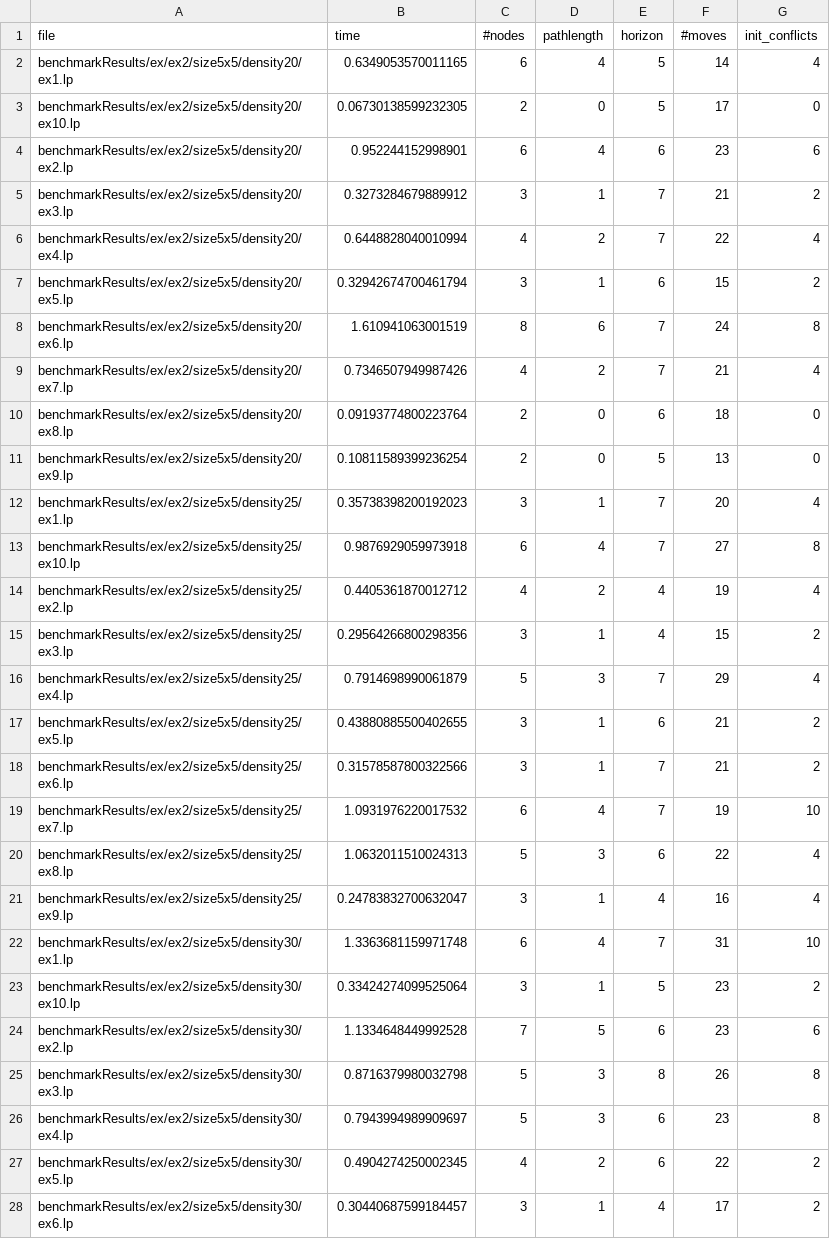
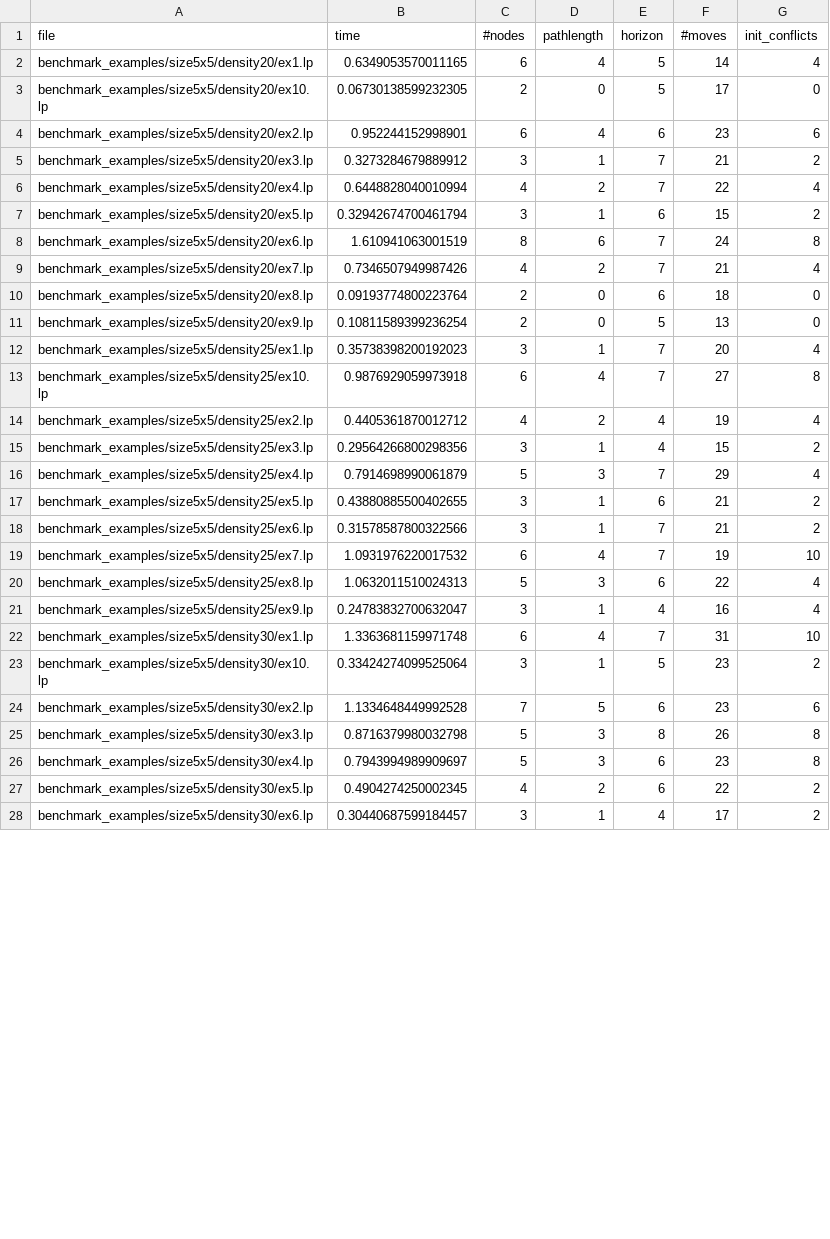
Before and after one commit to Philomena892/AndreevMoek, a CSV file: CBS/benchmarkResults/greedy2.csv, drawn as a sheet; only a part is shown; the diff covers the shown part only.

Commit message:
Update greedy2.csv

```diff
--- a/CBS/benchmarkResults/greedy2.csv
+++ b/CBS/benchmarkResults/greedy2.csv
@@ -1,28 +1,28 @@
 file,time,#nodes,pathlength,horizon,#moves,init_conflicts
-benchmarkResults/ex/ex2/size5x5/density20/ex1.lp,0.6349053570011165,6,4,5,14,4
-benchmarkResults/ex/ex2/size5x5/density20/ex10.lp,0.06730138599232305,2,0,5,17,0
-benchmarkResults/ex/ex2/size5x5/density20/ex2.lp,0.952244152998901,6,4,6,23,6
-benchmarkResults/ex/ex2/size5x5/density20/ex3.lp,0.3273284679889912,3,1,7,21,2
-benchmarkResults/ex/ex2/size5x5/density20/ex4.lp,0.6448828040010994,4,2,7,22,4
-benchmarkResults/ex/ex2/size5x5/density20/ex5.lp,0.32942674700461794,3,1,6,15,2
-benchmarkResults/ex/ex2/size5x5/density20/ex6.lp,1.610941063001519,8,6,7,24,8
-benchmarkResults/ex/ex2/size5x5/density20/ex7.lp,0.7346507949987426,4,2,7,21,4
-benchmarkResults/ex/ex2/size5x5/density20/ex8.lp,0.09193774800223764,2,0,6,18,0
-benchmarkResults/ex/ex2/size5x5/density20/ex9.lp,0.10811589399236254,2,0,5,13,0
-benchmarkResults/ex/ex2/size5x5/density25/ex1.lp,0.35738398200192023,3,1,7,20,4
-benchmarkResults/ex/ex2/size5x5/density25/ex10.lp,0.9876929059973918,6,4,7,27,8
-benchmarkResults/ex/ex2/size5x5/density25/ex2.lp,0.4405361870012712,4,2,4,19,4
-benchmarkResults/ex/ex2/size5x5/density25/ex3.lp,0.29564266800298356,3,1,4,15,2
-benchmarkResults/ex/ex2/size5x5/density25/ex4.lp,0.7914698990061879,5,3,7,29,4
-benchmarkResults/ex/ex2/size5x5/density25/ex5.lp,0.43880885500402655,3,1,6,21,2
-benchmarkResults/ex/ex2/size5x5/density25/ex6.lp,0.31578587800322566,3,1,7,21,2
-benchmarkResults/ex/ex2/size5x5/density25/ex7.lp,1.0931976220017532,6,4,7,19,10
-benchmarkResults/ex/ex2/size5x5/density25/ex8.lp,1.0632011510024313,5,3,6,22,4
-benchmarkResults/ex/ex2/size5x5/density25/ex9.lp,0.24783832700632047,3,1,4,16,4
-benchmarkResults/ex/ex2/size5x5/density30/ex1.lp,1.3363681159971748,6,4,7,31,10
-benchmarkResults/ex/ex2/size5x5/density30/ex10.lp,0.33424274099525064,3,1,5,23,2
-benchmarkResults/ex/ex2/size5x5/density30/ex2.lp,1.1334648449992528,7,5,6,23,6
-benchmarkResults/ex/ex2/size5x5/density30/ex3.lp,0.8716379980032798,5,3,8,26,8
-benchmarkResults/ex/ex2/size5x5/density30/ex4.lp,0.7943994989909697,5,3,6,23,8
-benchmarkResults/ex/ex2/size5x5/density30/ex5.lp,0.4904274250002345,4,2,6,22,2
-benchmarkResults/ex/ex2/size5x5/density30/ex6.lp,0.30440687599184457,3,1,4,17,2
+benchmark_examples/size5x5/density20/ex1.lp,0.6349053570011165,6,4,5,14,4
+benchmark_examples/size5x5/density20/ex10.lp,0.06730138599232305,2,0,5,17,0
+benchmark_examples/size5x5/density20/ex2.lp,0.952244152998901,6,4,6,23,6
+benchmark_examples/size5x5/density20/ex3.lp,0.3273284679889912,3,1,7,21,2
+benchmark_examples/size5x5/density20/ex4.lp,0.6448828040010994,4,2,7,22,4
+benchmark_examples/size5x5/density20/ex5.lp,0.32942674700461794,3,1,6,15,2
+benchmark_examples/size5x5/density20/ex6.lp,1.610941063001519,8,6,7,24,8
+benchmark_examples/size5x5/density20/ex7.lp,0.7346507949987426,4,2,7,21,4
+benchmark_examples/size5x5/density20/ex8.lp,0.09193774800223764,2,0,6,18,0
+benchmark_examples/size5x5/density20/ex9.lp,0.10811589399236254,2,0,5,13,0
+benchmark_examples/size5x5/density25/ex1.lp,0.35738398200192023,3,1,7,20,4
+benchmark_examples/size5x5/density25/ex10.lp,0.9876929059973918,6,4,7,27,8
+benchmark_examples/size5x5/density25/ex2.lp,0.4405361870012712,4,2,4,19,4
+benchmark_examples/size5x5/density25/ex3.lp,0.29564266800298356,3,1,4,15,2
+benchmark_examples/size5x5/density25/ex4.lp,0.7914698990061879,5,3,7,29,4
+benchmark_examples/size5x5/density25/ex5.lp,0.43880885500402655,3,1,6,21,2
+benchmark_examples/size5x5/density25/ex6.lp,0.31578587800322566,3,1,7,21,2
+benchmark_examples/size5x5/density25/ex7.lp,1.0931976220017532,6,4,7,19,10
+benchmark_examples/size5x5/density25/ex8.lp,1.0632011510024313,5,3,6,22,4
+benchmark_examples/size5x5/density25/ex9.lp,0.24783832700632047,3,1,4,16,4
+benchmark_examples/size5x5/density30/ex1.lp,1.3363681159971748,6,4,7,31,10
+benchmark_examples/size5x5/density30/ex10.lp,0.33424274099525064,3,1,5,23,2
+benchmark_examples/size5x5/density30/ex2.lp,1.1334648449992528,7,5,6,23,6
+benchmark_examples/size5x5/density30/ex3.lp,0.8716379980032798,5,3,8,26,8
+benchmark_examples/size5x5/density30/ex4.lp,0.7943994989909697,5,3,6,23,8
+benchmark_examples/size5x5/density30/ex5.lp,0.4904274250002345,4,2,6,22,2
+benchmark_examples/size5x5/density30/ex6.lp,0.30440687599184457,3,1,4,17,2
```
Also changed, not shown: 173 edited cells elsewhere in this file.
